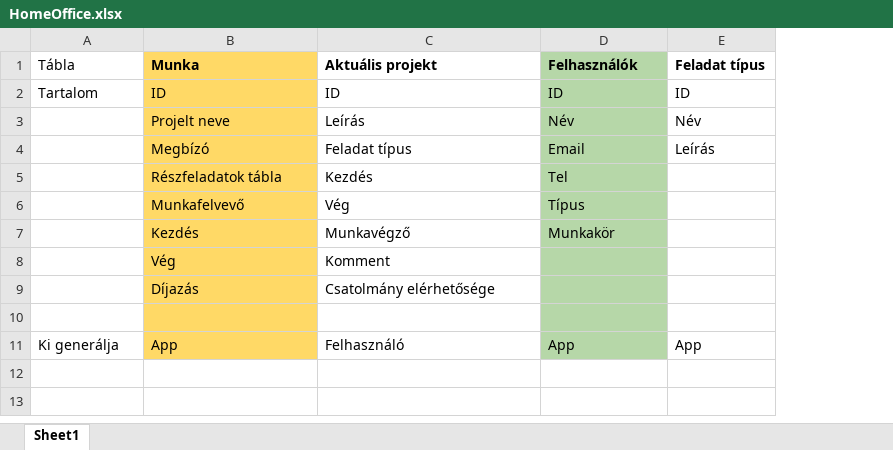
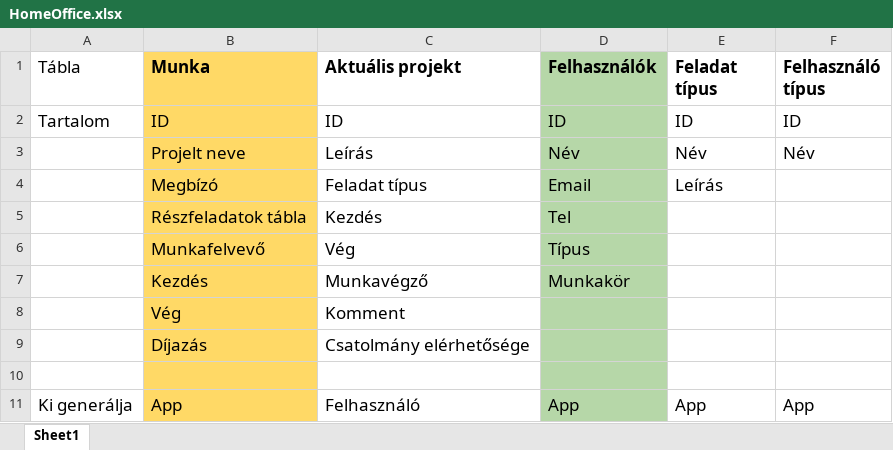
Before and after one commit to malkohol/evita, an Excel workbook: HomeOffice.xlsx, sheet Sheet1, drawn as a sheet; values as stored, in another font and other column widths than the file's, no borders; charts and pictures not drawn; the diff names each change by its address in the sheet, - before the commit and + after, or states it on an @@ line.

```diff
--- a/HomeOffice.xlsx (sheet Sheet1)
+++ b/HomeOffice.xlsx (sheet Sheet1)
+column F (Felhasználó típus), rows 2-11: ID | Név |  |  |  |  |  |  |  | App
@@ A1:E2 text size: larger @@
@@ B3:E4 text size: larger @@
@@ B5:D7 text size: larger @@
@@ B8:C9 text size: larger @@
@@ A11:E11 text size: larger @@
```
Also changed, not shown: charts or pictures, 7 other files.
